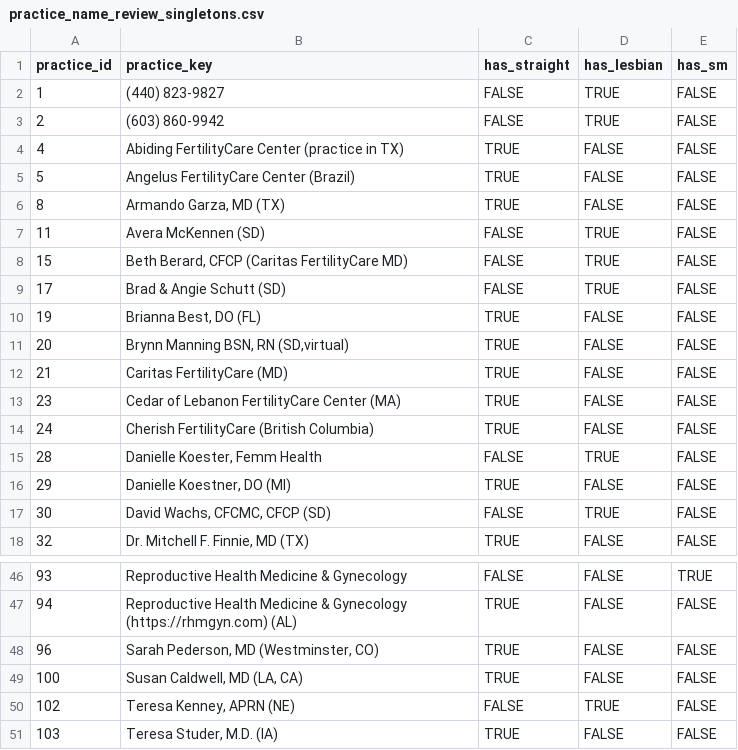
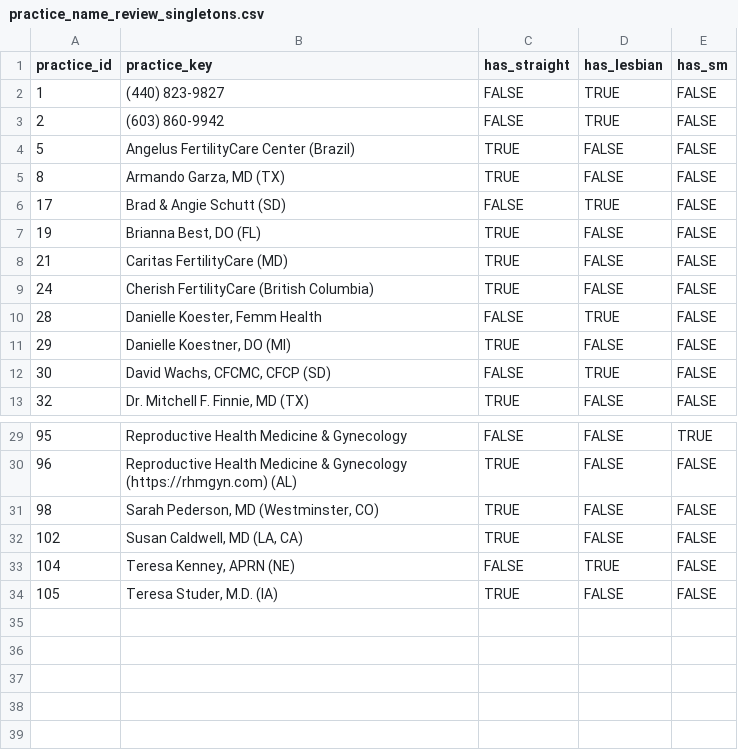
Before and after one commit to mufflyt/LABUBU, a CSV file: mysterycall_outputs/practice_name_review_singletons.csv, drawn as a sheet; only a part is shown, gaps mark what is left out; the diff covers the shown part only.

Commit message:
Refresh analysis with Aug 11 export (234 records, 48 triads) and normalize FertilityCare Center of Colorado Springs

```diff
--- a/mysterycall_outputs/practice_name_review_singletons.csv
+++ b/mysterycall_outputs/practice_name_review_singletons.csv
@@ -3,12 +3,7 @@
 2,"(603) 860-9942",FALSE,TRUE,FALSE
-4,"Abiding FertilityCare Center (practice in TX)",TRUE,FALSE,FALSE
 5,"Angelus FertilityCare Center (Brazil)",TRUE,FALSE,FALSE
 8,"Armando Garza, MD (TX)",TRUE,FALSE,FALSE
-11,"Avera McKennen (SD)",FALSE,TRUE,FALSE
-15,"Beth Berard, CFCP (Caritas FertilityCare MD)",FALSE,TRUE,FALSE
 17,"Brad & Angie Schutt (SD)",FALSE,TRUE,FALSE
 19,"Brianna Best, DO (FL)",TRUE,FALSE,FALSE
-20,"Brynn Manning BSN, RN (SD,virtual)",TRUE,FALSE,FALSE
 21,"Caritas FertilityCare (MD)",TRUE,FALSE,FALSE
-23,"Cedar of Lebanon FertilityCare Center (MA)",TRUE,FALSE,FALSE
 24,"Cherish FertilityCare (British Columbia)",TRUE,FALSE,FALSE
@@ -46,6 +29,6 @@
-93,"Reproductive Health Medicine & Gynecology",FALSE,FALSE,TRUE
-94,"Reproductive Health Medicine & Gynecology (https://rhmgyn.com) (AL)",TRUE,FALSE,FALSE
-96,"Sarah Pederson, MD (Westminster, CO)",TRUE,FALSE,FALSE
-100,"Susan Caldwell, MD (LA, CA)",TRUE,FALSE,FALSE
-102,"Teresa Kenney, APRN (NE)",FALSE,TRUE,FALSE
-103,"Teresa Studer, M.D. (IA)",TRUE,FALSE,FALSE
+95,"Reproductive Health Medicine & Gynecology",FALSE,FALSE,TRUE
+96,"Reproductive Health Medicine & Gynecology (https://rhmgyn.com) (AL)",TRUE,FALSE,FALSE
+98,"Sarah Pederson, MD (Westminster, CO)",TRUE,FALSE,FALSE
+102,"Susan Caldwell, MD (LA, CA)",TRUE,FALSE,FALSE
+104,"Teresa Kenney, APRN (NE)",FALSE,TRUE,FALSE
+105,"Teresa Studer, M.D. (IA)",TRUE,FALSE,FALSE
```
Also changed, not shown: 12 removed rows and 14 edited cells elsewhere in this file, mysterycall_outputs/matched_acceptance_wide.csv, mysterycall_outputs/matched_wait_wide.csv, 21 other files.
